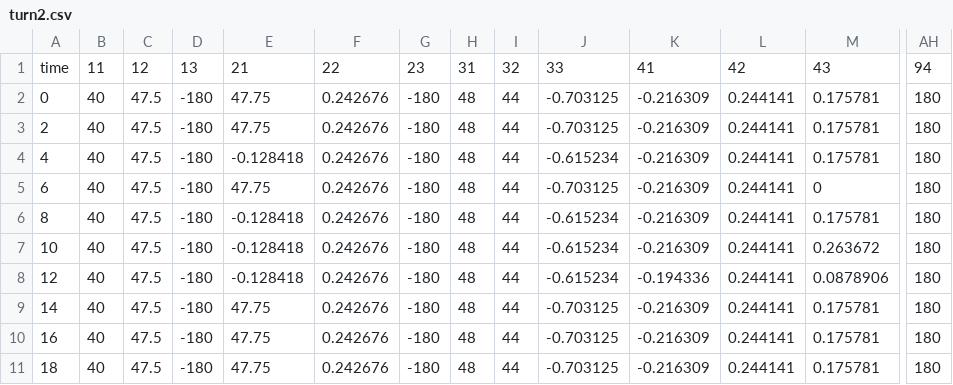
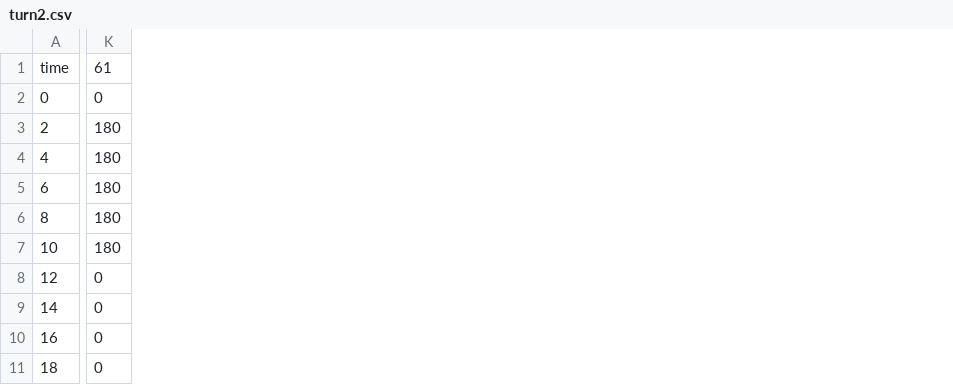
Before and after one commit to wmacevoy/grit, a CSV file: centaur/body/turn2.csv, drawn as a sheet; only a part is shown, gaps mark what is left out; removed rows and columns are numbered as before the commit, all else as after; the diff covers the shown part only; the diff names each change by its address in the sheet, - before the commit and + after, or states it on an @@ line.

Commit message:
-m turn wheel - in centaur
Former-commit-id: e81cd20dd67bf422de5d2fc058663ae788d44a2c

```diff
--- a/centaur/body/turn2.csv
+++ b/centaur/body/turn2.csv
-column B, rows 1-11: 11 | 40 | 40 | 40 | 40 | 40 | 40 | 40 | 40 | 40 | 40
-column C, rows 1-11: 12 | 47.5 | 47.5 | 47.5 | 47.5 | 47.5 | 47.5 | 47.5 | 47.5 | 47.5 | 47.5
-column D, rows 1-11: 13 | -180 | -180 | -180 | -180 | -180 | -180 | -180 | -180 | -180 | -180
-column E, rows 1-11: 21 | 47.75 | 47.75 | -0.128418 | 47.75 | -0.128418 | -0.128418 | -0.128418 | 47.75 | 47.75 | 47.75
-column F, rows 1-11: 22 | 0.242676 | 0.242676 | 0.242676 | 0.242676 | 0.242676 | 0.242676 | 0.242676 | 0.242676 | 0.242676 | 0.242676
-column G, rows 1-11: 23 | -180 | -180 | -180 | -180 | -180 | -180 | -180 | -180 | -180 | -180
-column H, rows 1-11: 31 | 48 | 48 | 48 | 48 | 48 | 48 | 48 | 48 | 48 | 48
-column I, rows 1-11: 32 | 44 | 44 | 44 | 44 | 44 | 44 | 44 | 44 | 44 | 44
-column J, rows 1-11: 33 | -0.703125 | -0.703125 | -0.615234 | -0.703125 | -0.615234 | -0.615234 | -0.615234 | -0.703125 | -0.703125 | -0.703125
-column K, rows 1-11: 41 | -0.216309 | -0.216309 | -0.216309 | -0.216309 | -0.216309 | -0.216309 | -0.194336 | -0.216309 | -0.216309 | -0.216309
-column L, rows 1-11: 42 | 0.244141 | 0.244141 | 0.244141 | 0.244141 | 0.244141 | 0.244141 | 0.244141 | 0.244141 | 0.244141 | 0.244141
-column M, rows 1-11: 43 | 0.175781 | 0.175781 | 0.175781 | 0 | 0.175781 | 0.263672 | 0.0878906 | 0.175781 | 0.175781 | 0.175781
-K1: 94
+K1: 61
-K2: 180
+K2: 0
-K8:K11: 180
+K8:K11: 0
```
Also changed, not shown: 8 added columns and 11 removed columns elsewhere in this file, centaur/body/turn.csv, 5 other files.
